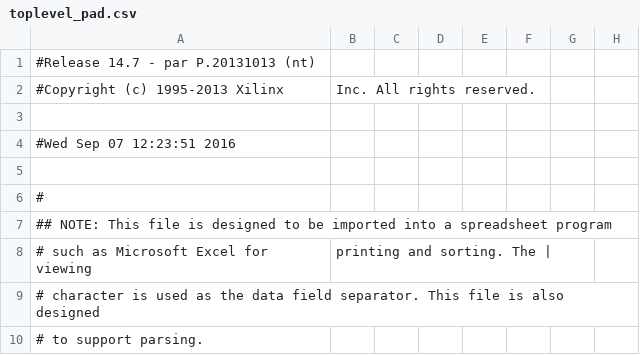
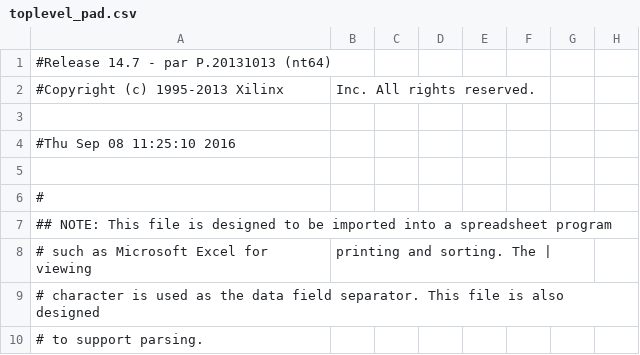
Before and after one commit to jan-schuchardt/RISC-Vhdl, a CSV file: RISCV/toplevel_pad.csv, drawn as a sheet; only a part is shown; the diff names each change by its address in the sheet, - before the commit and + after, or states it on an @@ line.

```diff
--- a/RISCV/toplevel_pad.csv
+++ b/RISCV/toplevel_pad.csv
-A1: #Release 14.7 - par P.20131013 (nt)
+A1: #Release 14.7 - par P.20131013 (nt64)
-A4: #Wed Sep 07 12:23:51 2016
+A4: #Thu Sep 08 11:25:10 2016
```
Also changed, not shown: 54 other files.
